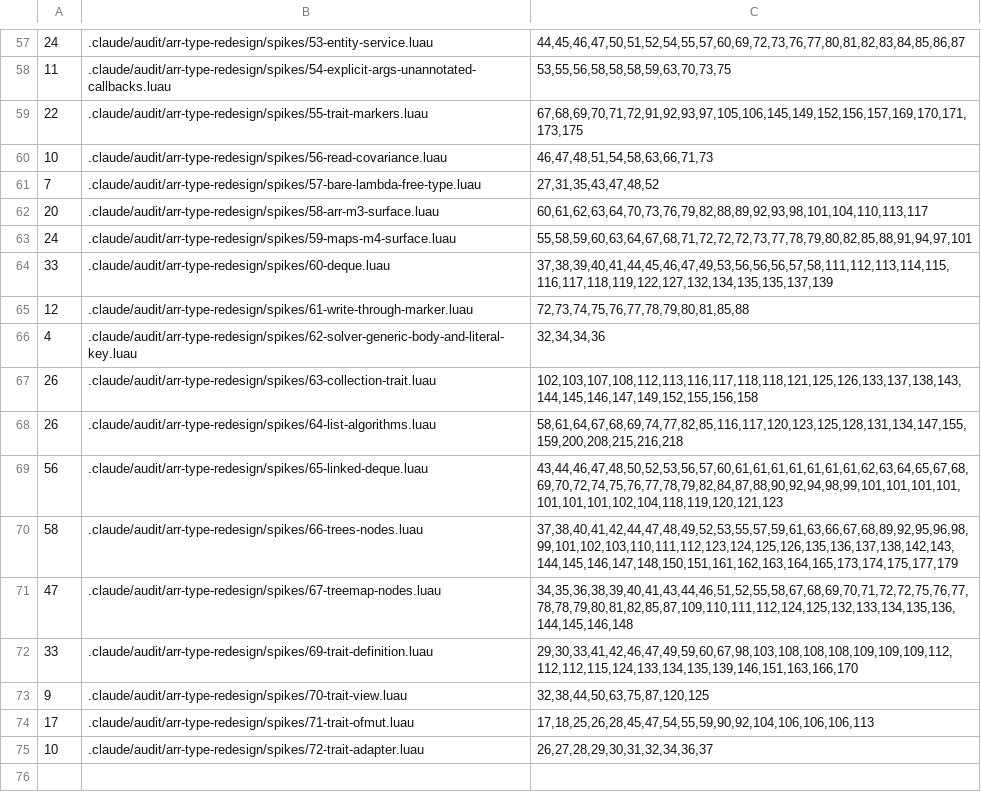
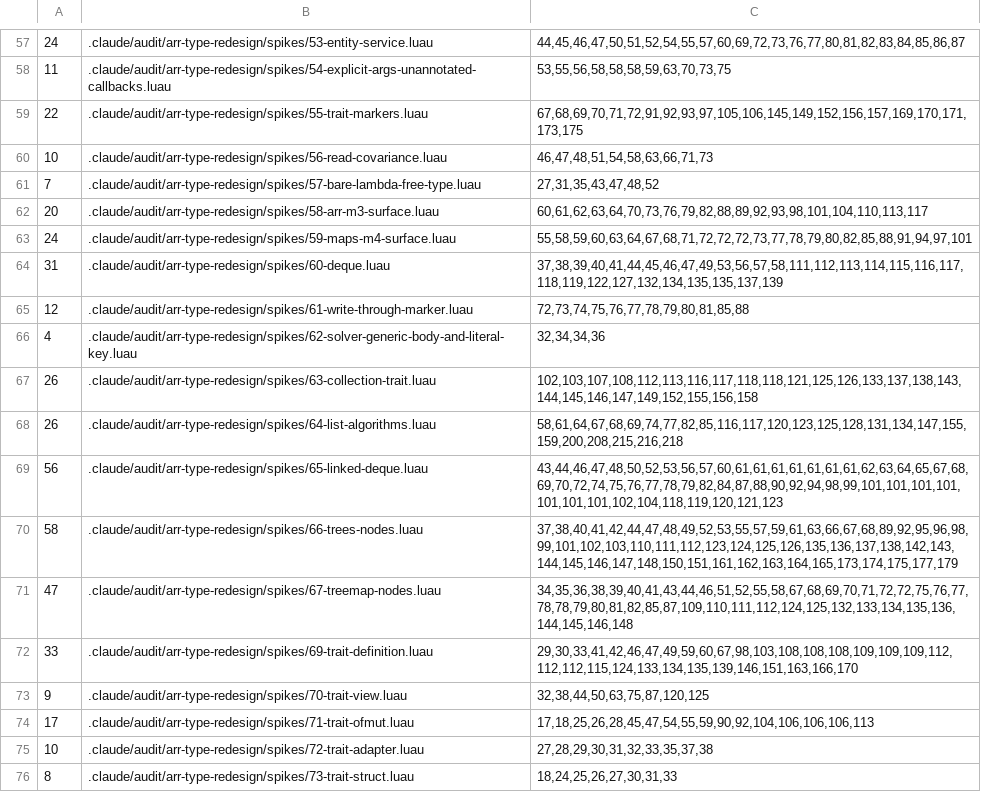
Before and after one commit to qwreey-bot/stl-luau, a TSV file: scripts/spike-expectations.tsv, drawn as a sheet; only a part is shown, gaps mark what is left out.

Commit message:
트레이트: 종류 = 닫힌 트레이트(Trait.Struct·Seal) — Arr·CircularDeque, 원형 덱의 칸·안쪽을 공개 타입에서 숨김
질문 BB (가) — 사용자: "깔끔히 통일해두면". 시제품 proto/trait-struct 를 가져옴(나머지 종류는 다음 커밋).
- 종류 자리에 모듈: Stack.ImplFor(stl.Arr, …), Trait.Converter(stl.Stack, stl.Arr), 아래로 Trait.Converter(stl.Arr)
- Trait.TokenOf(종류) — 모듈의 공개 Token 필드 대신
- CircularDeque: 물리 칸·head·cap 을 숨기고 size 는 읽기만(spikes/73)

Co-Authored-By: qwreey (Opus 5.5) <me@qwreey.moe>

```diff
--- a/scripts/spike-expectations.tsv
+++ b/scripts/spike-expectations.tsv
@@ -63,3 +63,3 @@
 24	.claude/audit/arr-type-redesign/spikes/59-maps-m4-surface.luau	55,58,59,60,63,64,67,68,71,72,72,72,73,77,78,79,80,82,85,88,91,94,97,101
-33	.claude/audit/arr-type-redesign/spikes/60-deque.luau	37,38,39,40,41,44,45,46,47,49,53,56,56,56,57,58,111,112,113,114,115,116,117,118,119,122,127,132,134,135,135,137,139
+31	.claude/audit/arr-type-redesign/spikes/60-deque.luau	37,38,39,40,41,44,45,46,47,49,53,56,57,58,111,112,113,114,115,116,117,118,119,122,127,132,134,135,135,137,139
 12	.claude/audit/arr-type-redesign/spikes/61-write-through-marker.luau	72,73,74,75,76,77,78,79,80,81,85,88
@@ -74,2 +74,3 @@
 17	.claude/audit/arr-type-redesign/spikes/71-trait-ofmut.luau	17,18,25,26,28,45,47,54,55,59,90,92,104,106,106,106,113
-10	.claude/audit/arr-type-redesign/spikes/72-trait-adapter.luau	26,27,28,29,30,31,32,34,36,37
+10	.claude/audit/arr-type-redesign/spikes/72-trait-adapter.luau	27,28,29,30,31,32,33,35,37,38
+8	.claude/audit/arr-type-redesign/spikes/73-trait-struct.luau	18,24,25,26,27,30,31,33
```
Also changed, not shown: 12 other files.
